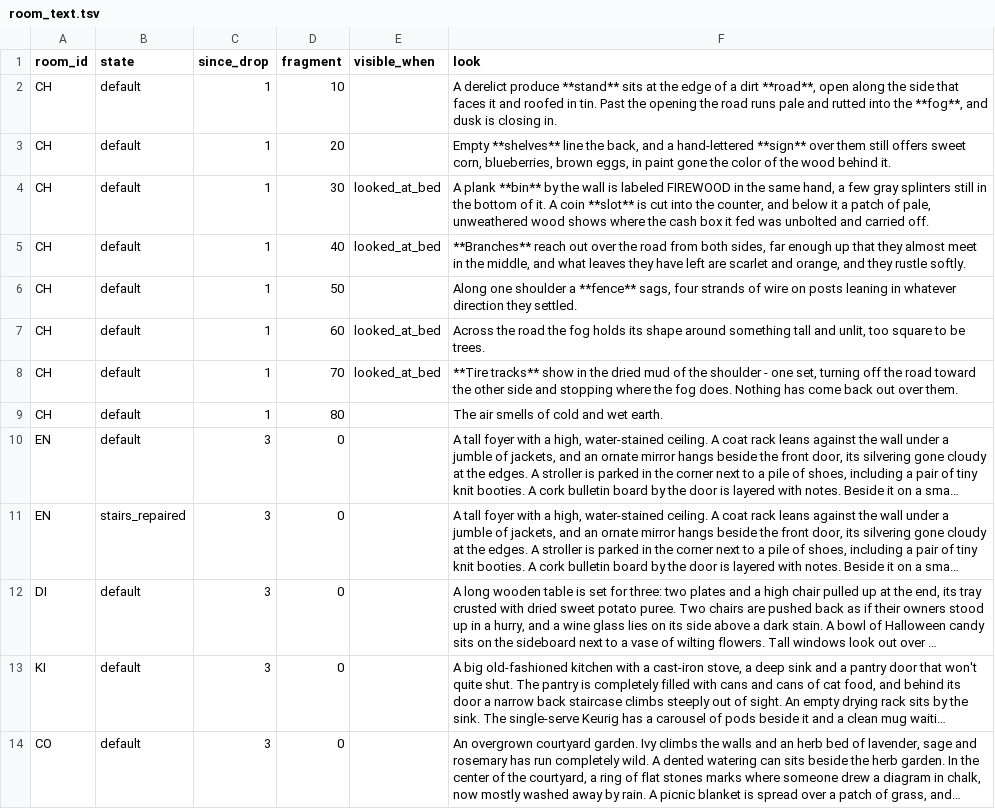
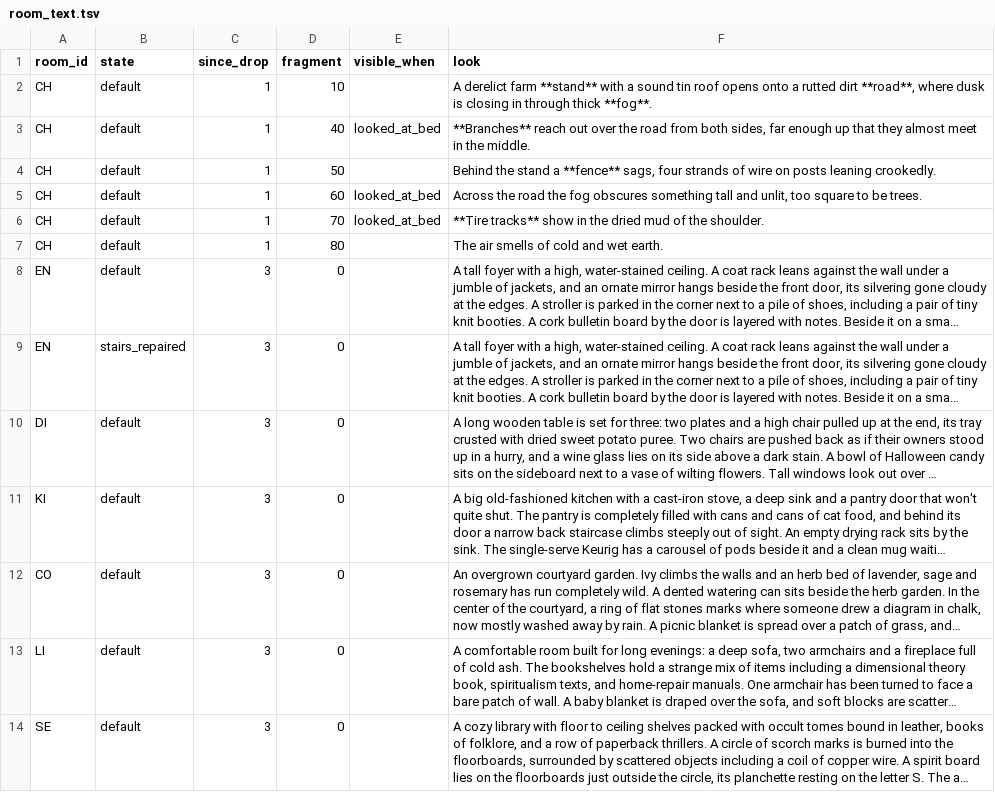
Before and after one commit to kelseybooth/halloween-in-june, a TSV file: creative content/room_text.tsv, drawn as a sheet; only a part is shown; the shorter side is filled out with more unchanged rows; long unchanged cells end in ….

```diff
--- a/creative content/room_text.tsv
+++ b/creative content/room_text.tsv
@@ -1,9 +1,7 @@
 room_id	state	since_drop	fragment	visible_when	look
-CH	default	1	10		A derelict produce **stand** sits at the edge of a dirt **road**, open along the side that faces it and roofed in tin. Past the opening the road runs pale and rutted into the **fog**, and dusk is closing in.
-CH	default	1	20		Empty **shelves** line the back, and a hand-lettered **sign** over them still offers sweet corn, blueberries, brown eggs, in paint gone the color of the wood behind it.
-CH	default	1	30	looked_at_bed	A plank **bin** by the wall is labeled FIREWOOD in the same hand, a few gray splinters still in the bottom of it. A coin **slot** is cut into the counter, and below it a patch of pale, unweathered wood shows where the cash box it fed was unbolted and carried off.
-CH	default	1	40	looked_at_bed	**Branches** reach out over the road from both sides, far enough up that they almost meet in the middle, and what leaves they have left are scarlet and orange, and they rustle softly.
-CH	default	1	50		Along one shoulder a **fence** sags, four strands of wire on posts leaning in whatever direction they settled.
-CH	default	1	60	looked_at_bed	Across the road the fog holds its shape around something tall and unlit, too square to be trees.
-CH	default	1	70	looked_at_bed	**Tire tracks** show in the dried mud of the shoulder - one set, turning off the road toward the other side and stopping where the fog does. Nothing has come back out over them.
+CH	default	1	10		A derelict farm **stand** with a sound tin roof opens onto a rutted dirt **road**, where dusk is closing in through thick **fog**.
+CH	default	1	40	looked_at_bed	**Branches** reach out over the road from both sides, far enough up that they almost meet in the middle.
+CH	default	1	50		Behind the stand a **fence** sags, four strands of wire on posts leaning crookedly.
+CH	default	1	60	looked_at_bed	Across the road the fog obscures something tall and unlit, too square to be trees.
+CH	default	1	70	looked_at_bed	**Tire tracks** show in the dried mud of the shoulder.
 CH	default	1	80		The air smells of cold and wet earth.
```
Also changed, not shown: creative content/defaults.tsv, creative content/thing_text.tsv, 15 other files.
